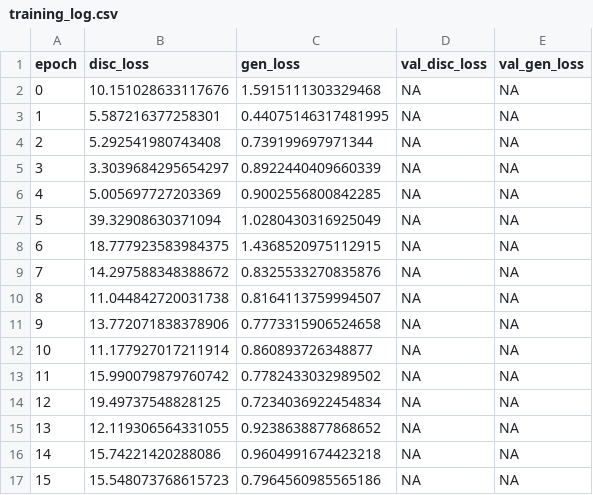
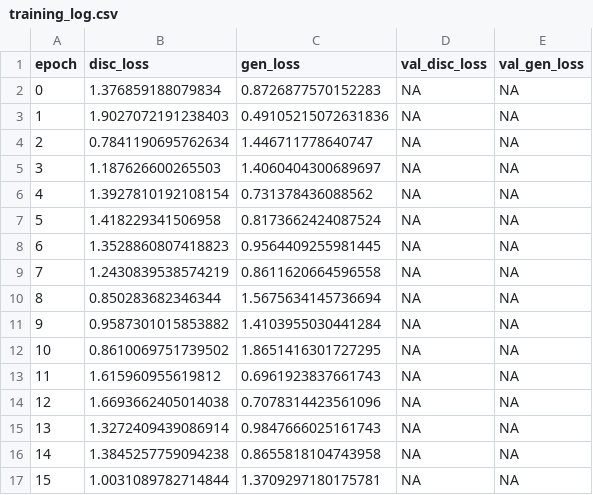
Before and after one commit to sravanth-space/ds_project, a CSV file: saved_models/cgan_hyperparam_runs/run_2_z64_lr0.001_bs128/training_log.csv, drawn as a sheet; only a part is shown; the diff covers the shown part only.

```diff
--- a/saved_models/cgan_hyperparam_runs/run_2_z64_lr0.001_bs128/training_log.csv
+++ b/saved_models/cgan_hyperparam_runs/run_2_z64_lr0.001_bs128/training_log.csv
@@ -1,17 +1,17 @@
 epoch,disc_loss,gen_loss,val_disc_loss,val_gen_loss
-0,10.151028633117676,1.5915111303329468,NA,NA
-1,5.587216377258301,0.44075146317481995,NA,NA
-2,5.292541980743408,0.739199697971344,NA,NA
-3,3.3039684295654297,0.8922440409660339,NA,NA
-4,5.005697727203369,0.9002556800842285,NA,NA
-5,39.32908630371094,1.0280430316925049,NA,NA
-6,18.777923583984375,1.4368520975112915,NA,NA
-7,14.297588348388672,0.8325533270835876,NA,NA
-8,11.044842720031738,0.8164113759994507,NA,NA
-9,13.772071838378906,0.7773315906524658,NA,NA
-10,11.177927017211914,0.860893726348877,NA,NA
-11,15.990079879760742,0.7782433032989502,NA,NA
-12,19.49737548828125,0.7234036922454834,NA,NA
-13,12.119306564331055,0.9238638877868652,NA,NA
-14,15.74221420288086,0.9604991674423218,NA,NA
-15,15.548073768615723,0.7964560985565186,NA,NA
+0,1.376859188079834,0.8726877570152283,NA,NA
+1,1.9027072191238403,0.49105215072631836,NA,NA
+2,0.7841190695762634,1.446711778640747,NA,NA
+3,1.187626600265503,1.4060404300689697,NA,NA
+4,1.3927810192108154,0.731378436088562,NA,NA
+5,1.418229341506958,0.8173662424087524,NA,NA
+6,1.3528860807418823,0.9564409255981445,NA,NA
+7,1.2430839538574219,0.8611620664596558,NA,NA
+8,0.850283682346344,1.5675634145736694,NA,NA
+9,0.9587301015853882,1.4103955030441284,NA,NA
+10,0.8610069751739502,1.8651416301727295,NA,NA
+11,1.615960955619812,0.6961923837661743,NA,NA
+12,1.6693662405014038,0.7078314423561096,NA,NA
+13,1.3272409439086914,0.9847666025161743,NA,NA
+14,1.3845257759094238,0.8655818104743958,NA,NA
+15,1.0031089782714844,1.3709297180175781,NA,NA
```
Also changed, not shown: 168 edited cells elsewhere in this file, saved_models/cgan_hyperparam_runs/run_5_z100_lr0.001_bs64/qpo_scores.csv, saved_models/cgan_hyperparam_runs/run_5_z100_lr0.001_bs64/training_log.csv, 52 other files.
